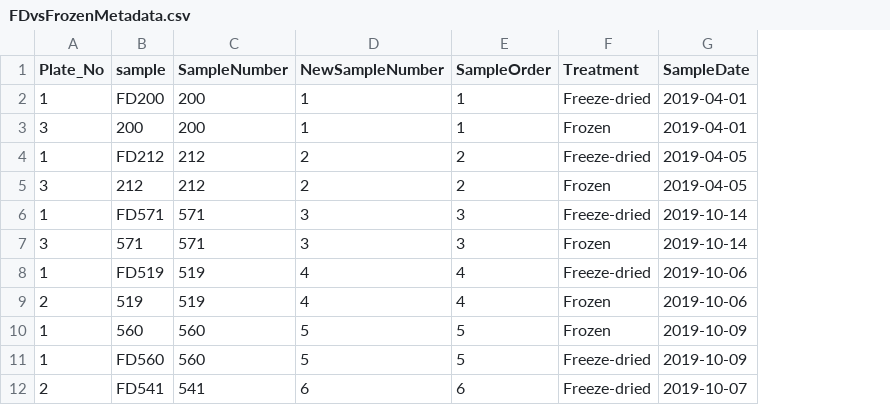
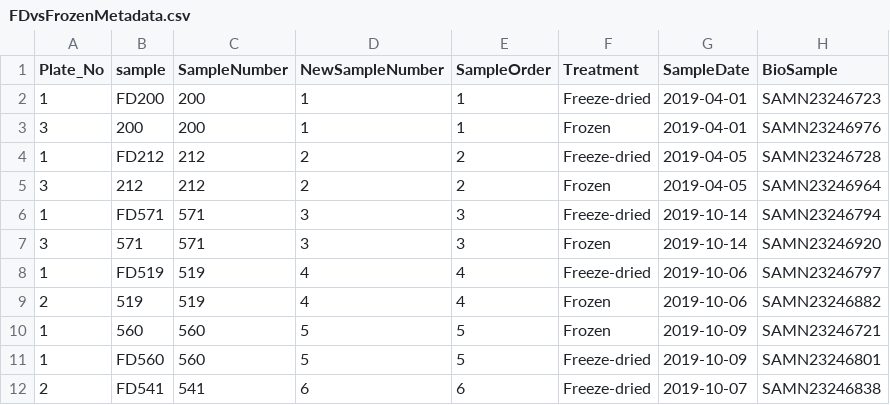
Before and after one commit to HannaBensch/FreezeDriedVSFrozen, a CSV file: datafiles/FDvsFrozenMetadata.csv, drawn as a sheet; only a part is shown; the diff names each change by its address in the sheet, - before the commit and + after, or states it on an @@ line.

Commit message:
Add files via upload
Adding BioSample AccessionNumber

```diff
--- a/datafiles/FDvsFrozenMetadata.csv
+++ b/datafiles/FDvsFrozenMetadata.csv
+column H (BioSample), rows 2-12: SAMN23246723 | SAMN23246976 | SAMN23246728 | SAMN23246964 | SAMN23246794 | SAMN23246920 | SAMN23246797 | SAMN23246882 | SAMN23246721 | SAMN23246801 | SAMN23246838
```
